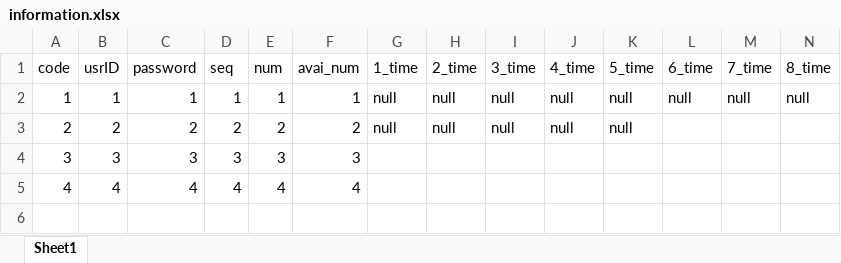
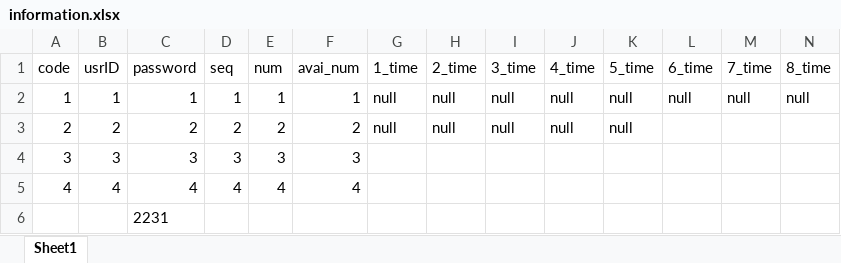
Before and after one commit to network-series/project3, an Excel workbook: Server-Client/information.xlsx, sheet Sheet1, drawn as a sheet; only a part is shown; values as stored, in another font and other column widths than the file's, no borders; rows hold the shown columns only; the diff names each change by its address in the sheet, - before the commit and + after, or states it on an @@ line.

```diff
--- a/Server-Client/information.xlsx (sheet Sheet1)
+++ b/Server-Client/information.xlsx (sheet Sheet1)
+row 6:  |  | 2231
```
Also changed, not shown: 14 other files.
